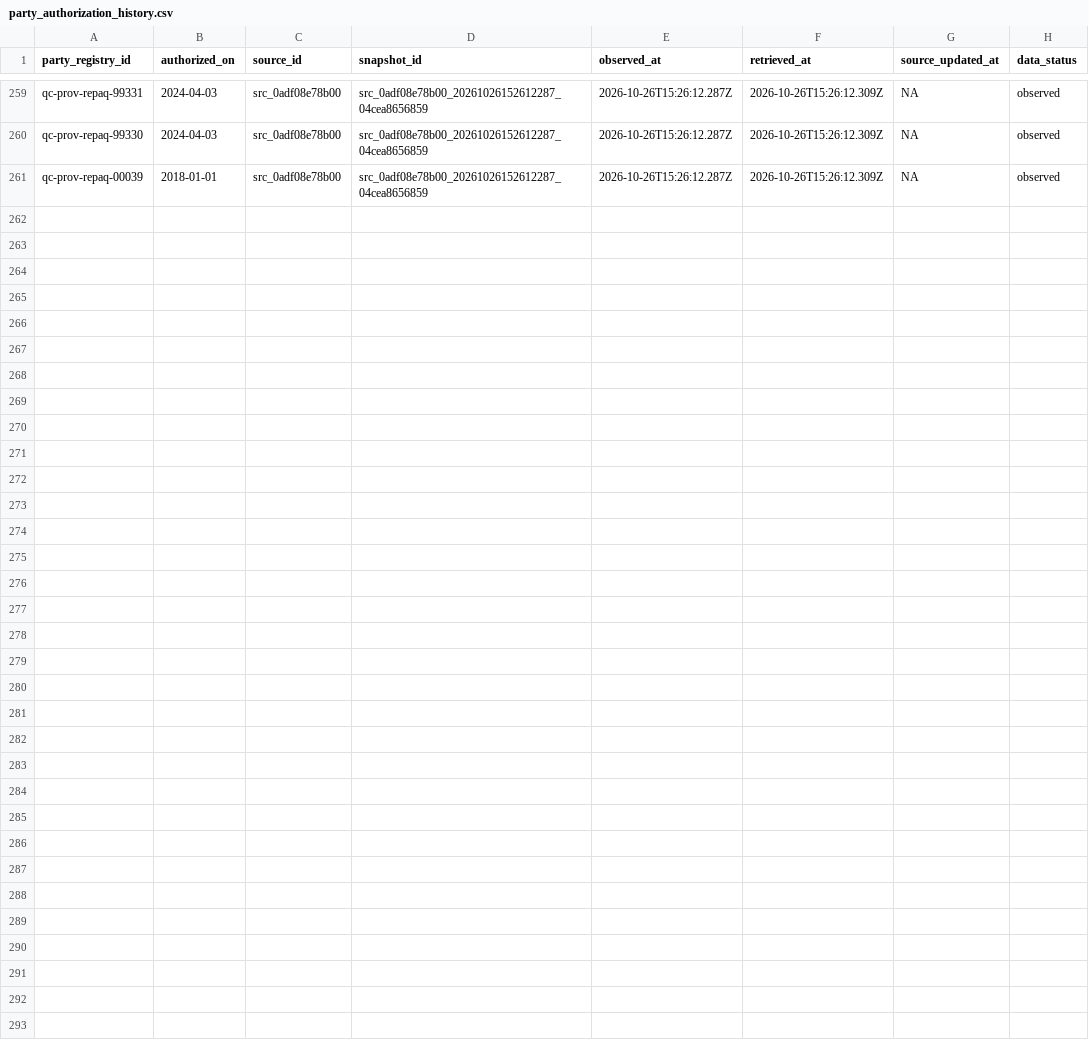
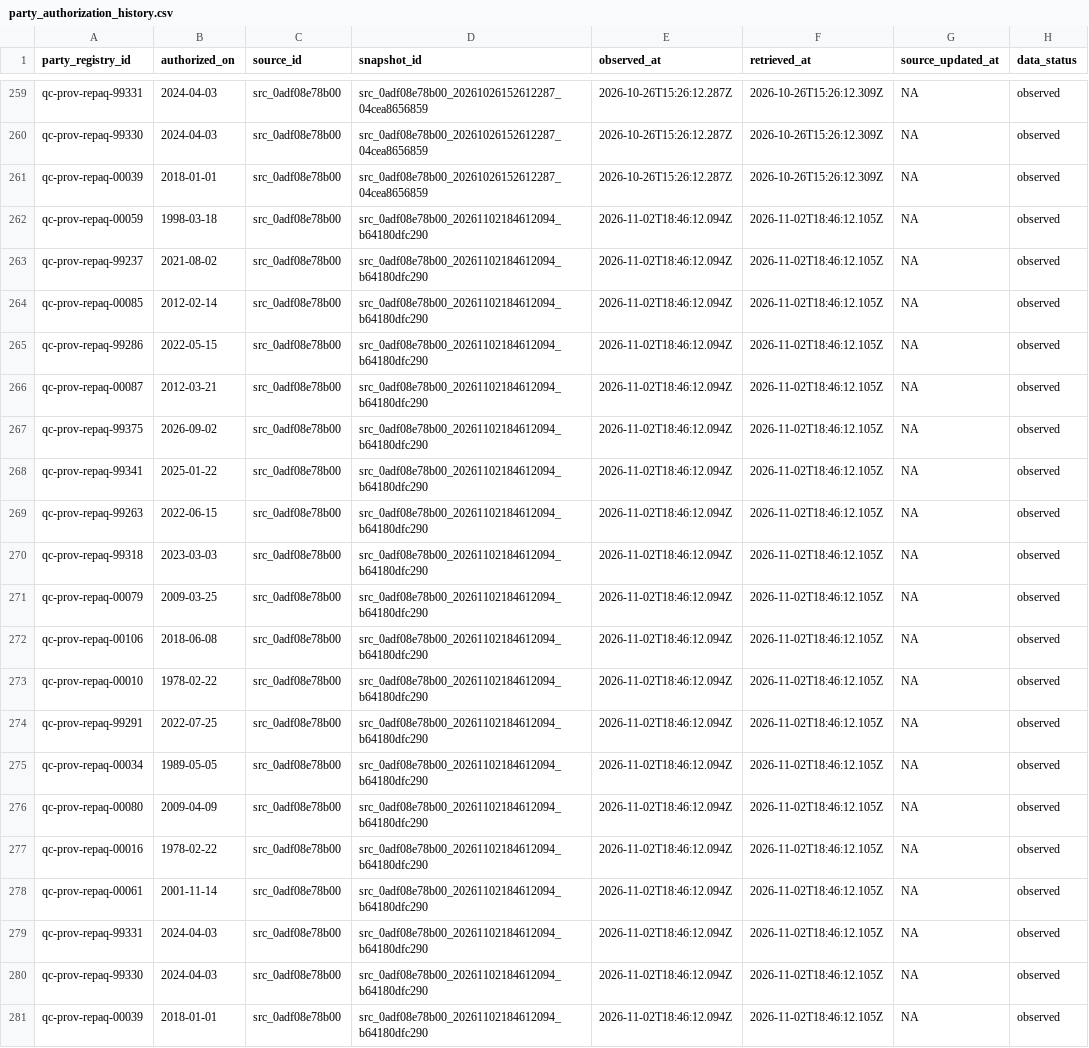
Before and after one commit to AurelienNicosiaULaval/donnees-bleues-elections-qc, a CSV file: data/processed/party_authorization_history.csv, drawn as a sheet; only a part is shown, gaps mark what is left out.

```diff
--- a/data/processed/party_authorization_history.csv
+++ b/data/processed/party_authorization_history.csv
@@ -261 +261,21 @@ qc-prov-repaq-99330,2024-04-03,src_0adf08e78b00,src_0adf08e78b00_202610261526122
 qc-prov-repaq-00039,2018-01-01,src_0adf08e78b00,src_0adf08e78b00_20261026152612287_04cea8656859,2026-10-26T15:26:12.287Z,2026-10-26T15:26:12.309Z,NA,observed
+qc-prov-repaq-00059,1998-03-18,src_0adf08e78b00,src_0adf08e78b00_20261102184612094_b64180dfc290,2026-11-02T18:46:12.094Z,2026-11-02T18:46:12.105Z,NA,observed
+qc-prov-repaq-99237,2021-08-02,src_0adf08e78b00,src_0adf08e78b00_20261102184612094_b64180dfc290,2026-11-02T18:46:12.094Z,2026-11-02T18:46:12.105Z,NA,observed
+qc-prov-repaq-00085,2012-02-14,src_0adf08e78b00,src_0adf08e78b00_20261102184612094_b64180dfc290,2026-11-02T18:46:12.094Z,2026-11-02T18:46:12.105Z,NA,observed
+qc-prov-repaq-99286,2022-05-15,src_0adf08e78b00,src_0adf08e78b00_20261102184612094_b64180dfc290,2026-11-02T18:46:12.094Z,2026-11-02T18:46:12.105Z,NA,observed
+qc-prov-repaq-00087,2012-03-21,src_0adf08e78b00,src_0adf08e78b00_20261102184612094_b64180dfc290,2026-11-02T18:46:12.094Z,2026-11-02T18:46:12.105Z,NA,observed
+qc-prov-repaq-99375,2026-09-02,src_0adf08e78b00,src_0adf08e78b00_20261102184612094_b64180dfc290,2026-11-02T18:46:12.094Z,2026-11-02T18:46:12.105Z,NA,observed
+qc-prov-repaq-99341,2025-01-22,src_0adf08e78b00,src_0adf08e78b00_20261102184612094_b64180dfc290,2026-11-02T18:46:12.094Z,2026-11-02T18:46:12.105Z,NA,observed
+qc-prov-repaq-99263,2022-06-15,src_0adf08e78b00,src_0adf08e78b00_20261102184612094_b64180dfc290,2026-11-02T18:46:12.094Z,2026-11-02T18:46:12.105Z,NA,observed
+qc-prov-repaq-99318,2023-03-03,src_0adf08e78b00,src_0adf08e78b00_20261102184612094_b64180dfc290,2026-11-02T18:46:12.094Z,2026-11-02T18:46:12.105Z,NA,observed
+qc-prov-repaq-00079,2009-03-25,src_0adf08e78b00,src_0adf08e78b00_20261102184612094_b64180dfc290,2026-11-02T18:46:12.094Z,2026-11-02T18:46:12.105Z,NA,observed
+qc-prov-repaq-00106,2018-06-08,src_0adf08e78b00,src_0adf08e78b00_20261102184612094_b64180dfc290,2026-11-02T18:46:12.094Z,2026-11-02T18:46:12.105Z,NA,observed
+qc-prov-repaq-00010,1978-02-22,src_0adf08e78b00,src_0adf08e78b00_20261102184612094_b64180dfc290,2026-11-02T18:46:12.094Z,2026-11-02T18:46:12.105Z,NA,observed
+qc-prov-repaq-99291,2022-07-25,src_0adf08e78b00,src_0adf08e78b00_20261102184612094_b64180dfc290,2026-11-02T18:46:12.094Z,2026-11-02T18:46:12.105Z,NA,observed
+qc-prov-repaq-00034,1989-05-05,src_0adf08e78b00,src_0adf08e78b00_20261102184612094_b64180dfc290,2026-11-02T18:46:12.094Z,2026-11-02T18:46:12.105Z,NA,observed
+qc-prov-repaq-00080,2009-04-09,src_0adf08e78b00,src_0adf08e78b00_20261102184612094_b64180dfc290,2026-11-02T18:46:12.094Z,2026-11-02T18:46:12.105Z,NA,observed
+qc-prov-repaq-00016,1978-02-22,src_0adf08e78b00,src_0adf08e78b00_20261102184612094_b64180dfc290,2026-11-02T18:46:12.094Z,2026-11-02T18:46:12.105Z,NA,observed
+qc-prov-repaq-00061,2001-11-14,src_0adf08e78b00,src_0adf08e78b00_20261102184612094_b64180dfc290,2026-11-02T18:46:12.094Z,2026-11-02T18:46:12.105Z,NA,observed
+qc-prov-repaq-99331,2024-04-03,src_0adf08e78b00,src_0adf08e78b00_20261102184612094_b64180dfc290,2026-11-02T18:46:12.094Z,2026-11-02T18:46:12.105Z,NA,observed
+qc-prov-repaq-99330,2024-04-03,src_0adf08e78b00,src_0adf08e78b00_20261102184612094_b64180dfc290,2026-11-02T18:46:12.094Z,2026-11-02T18:46:12.105Z,NA,observed
+qc-prov-repaq-00039,2018-01-01,src_0adf08e78b00,src_0adf08e78b00_20261102184612094_b64180dfc290,2026-11-02T18:46:12.094Z,2026-11-02T18:46:12.105Z,NA,observed
```
Also changed, not shown: data/processed/parties.csv, metadata/acquisition_manifest.csv, 26 other files.
